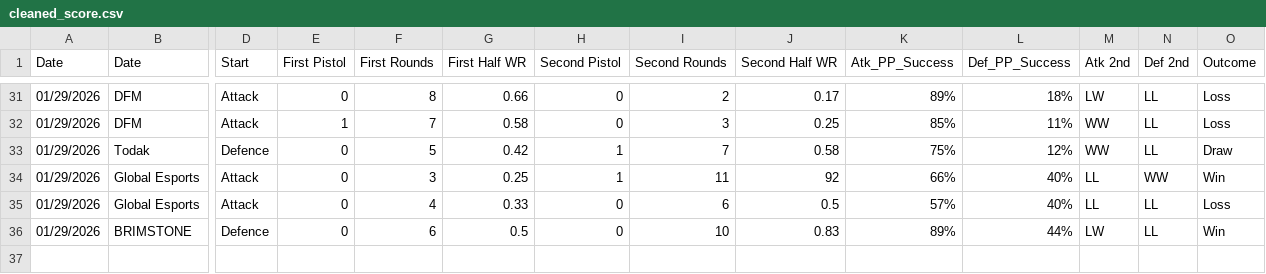
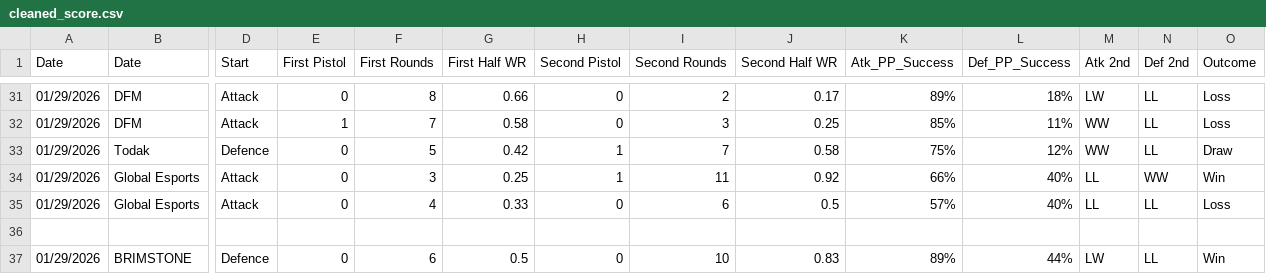
Before and after one commit to Ominousx/valorant-comp-dashboard, a CSV file: cleaned_score.csv, drawn as a sheet; only a part is shown, gaps mark what is left out; rows hold the shown columns only; the diff names each change by its address in the sheet, - before the commit and + after, or states it on an @@ line.

Commit message:
Update cleaned_score.csv

```diff
--- a/cleaned_score.csv
+++ b/cleaned_score.csv
-J34 (Second Half WR): 92
+J34 (Second Half WR): 0.92
+row 36: (empty)
```
